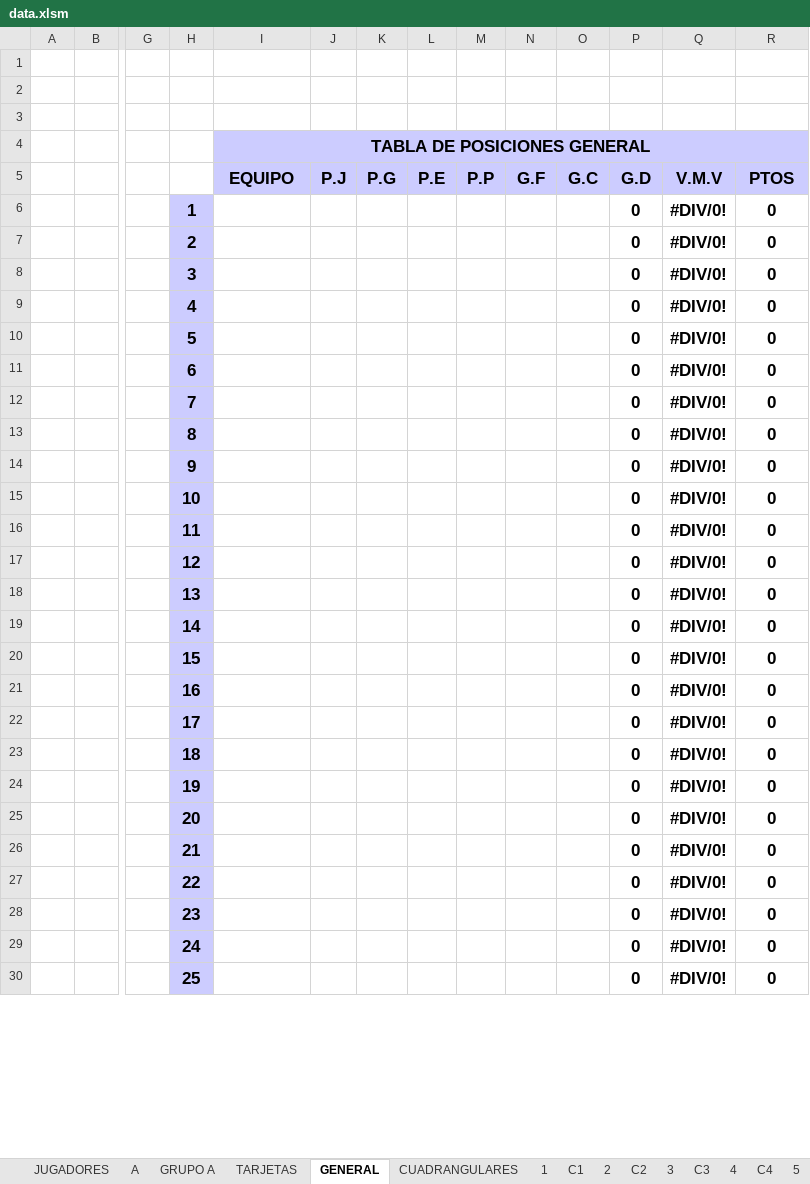
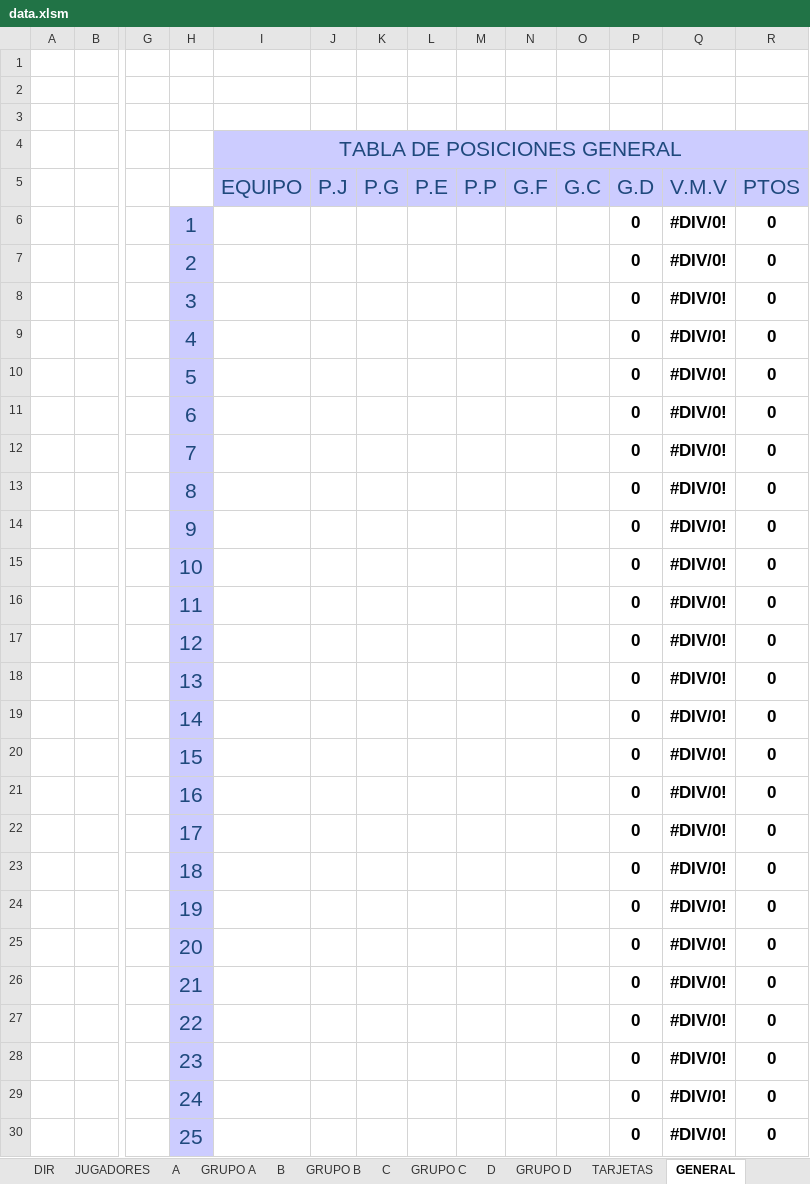
Before and after one commit to deporty/deporty, an Excel workbook: db/marchagas-scripts/data.xlsm, sheet GENERAL, drawn as a sheet; only a part is shown, gaps mark what is left out; values as stored, in another font and other column widths than the file's, no borders; the diff covers the shown part only; the diff names each change by its address in the sheet, - before the commit and + after, or states it on an @@ line.

Commit message:
Upload all files just at the end of the day. This is a general message.

```diff
--- a/db/marchagas-scripts/data.xlsm (sheet GENERAL)
+++ b/db/marchagas-scripts/data.xlsm (sheet GENERAL)
+sheet tab: DIR
+sheet tab: B
+sheet tab: GRUPO B
+sheet tab: C
+sheet tab: GRUPO C
+sheet tab: D
+sheet tab: GRUPO D
@@ I4 bold: on → off, text colour: black → #1F497D, text size: larger @@
@@ I5:R5 bold: on → off, text colour: black → #1F497D, text size: larger @@
@@ H6:H30 bold: on → off, text colour: black → #1F497D, text size: larger @@
```
Also changed, not shown: 16 removed rows and cell formats elsewhere in this sheet, sheet JUGADORES, sheet 23 Y 24 JUL, sheet 17 JUL, sheet GRUPO A, sheet A, sheet TARJETAS, 18 more sheets, other sheet tabs, formulas that keep their value, hidden cells, charts or pictures, 23 other files.
